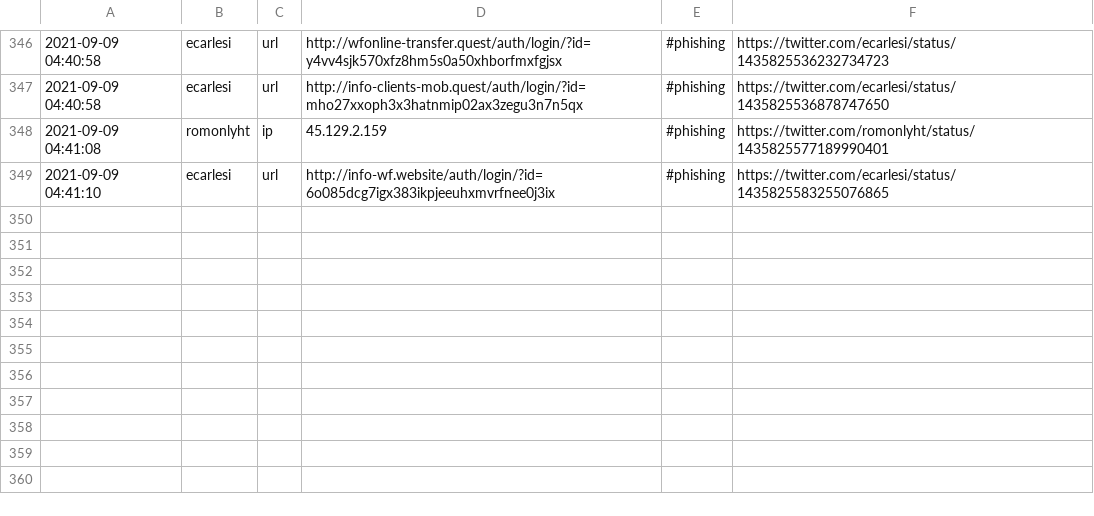
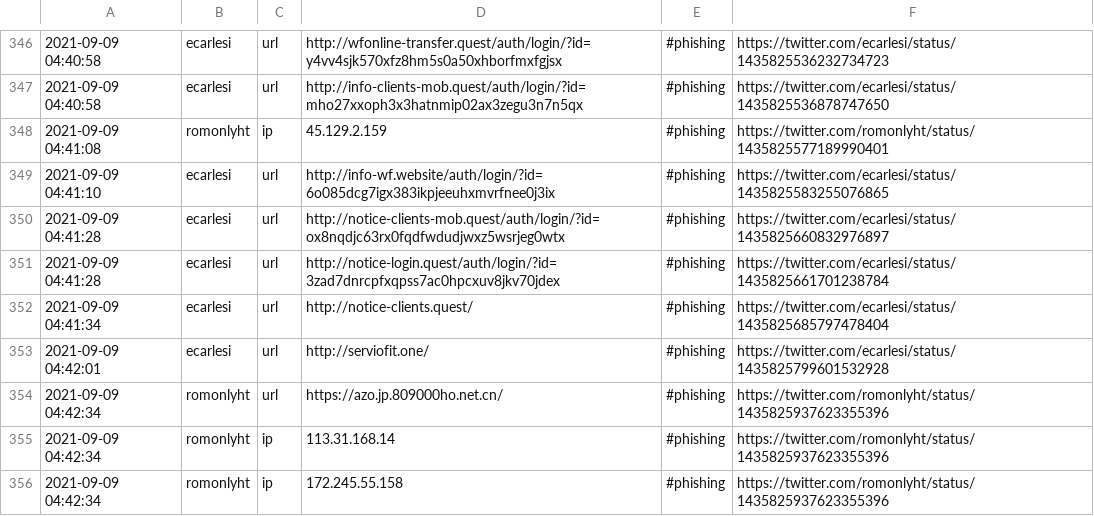
Before and after one commit to Shivammalaviya/TweetFeed, a CSV file: today.csv, drawn as a sheet; only a part is shown, gaps mark what is left out.

```diff
--- a/today.csv
+++ b/today.csv
@@ -349 +349,8 @@
 2021-09-09 04:41:10,ecarlesi,url,http://info-wf.website/auth/login/?id=6o085dcg7igx383ikpjeeuhxmvrfnee0j3ix,#phishing,https://twitter.com/ecarlesi/status/1435825583255076865
+2021-09-09 04:41:28,ecarlesi,url,http://notice-clients-mob.quest/auth/login/?id=ox8nqdjc63rx0fqdfwdudjwxz5wsrjeg0wtx,#phishing,https://twitter.com/ecarlesi/status/1435825660832976897
+2021-09-09 04:41:28,ecarlesi,url,http://notice-login.quest/auth/login/?id=3zad7dnrcpfxqpss7ac0hpcxuv8jkv70jdex,#phishing,https://twitter.com/ecarlesi/status/1435825661701238784
+2021-09-09 04:41:34,ecarlesi,url,http://notice-clients.quest/,#phishing,https://twitter.com/ecarlesi/status/1435825685797478404
+2021-09-09 04:42:01,ecarlesi,url,http://serviofit.one/,#phishing,https://twitter.com/ecarlesi/status/1435825799601532928
+2021-09-09 04:42:34,romonlyht,url,https://azo.jp.809000ho.net.cn/,#phishing,https://twitter.com/romonlyht/status/1435825937623355396
+2021-09-09 04:42:34,romonlyht,ip,113.31.168.14,#phishing,https://twitter.com/romonlyht/status/1435825937623355396
+2021-09-09 04:42:34,romonlyht,ip,172.245.55.158,#phishing,https://twitter.com/romonlyht/status/1435825937623355396
```
Also changed, not shown: Sep_2021/20210909.csv, week.csv, 3 other files.
